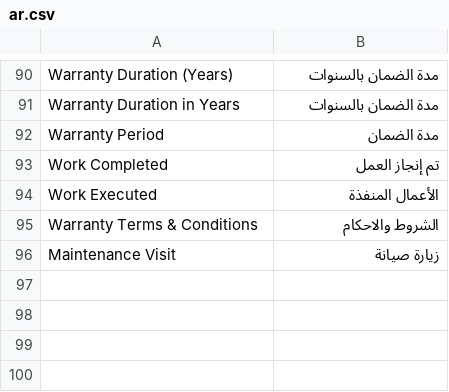
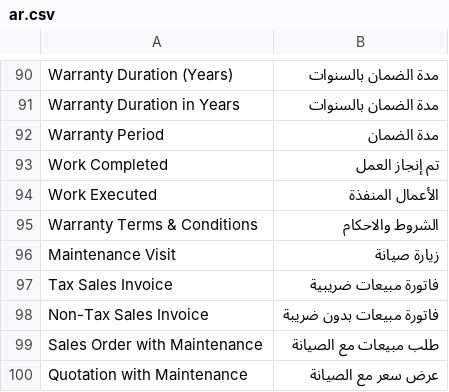
Before and after one commit to Mubtkir-ERP/mu_car_care, a CSV file: mu_car_care/translations/ar.csv, drawn as a sheet; only a part is shown, gaps mark what is left out; the diff names each change by its address in the sheet, - before the commit and + after, or states it on an @@ line.

Commit message:
feat(print): rename print formats to Arabic and add non-tax sales invoice layout (v1.1.17)

```diff
--- a/mu_car_care/translations/ar.csv
+++ b/mu_car_care/translations/ar.csv
+row 97: Tax Sales Invoice | فاتورة مبيعات ضريبية
+row 98: Non-Tax Sales Invoice | فاتورة مبيعات بدون ضريبة
+row 99: Sales Order with Maintenance | طلب مبيعات مع الصيانة
+row 100: Quotation with Maintenance | عرض سعر مع الصيانة
```
Also changed, not shown: 11 other files.
